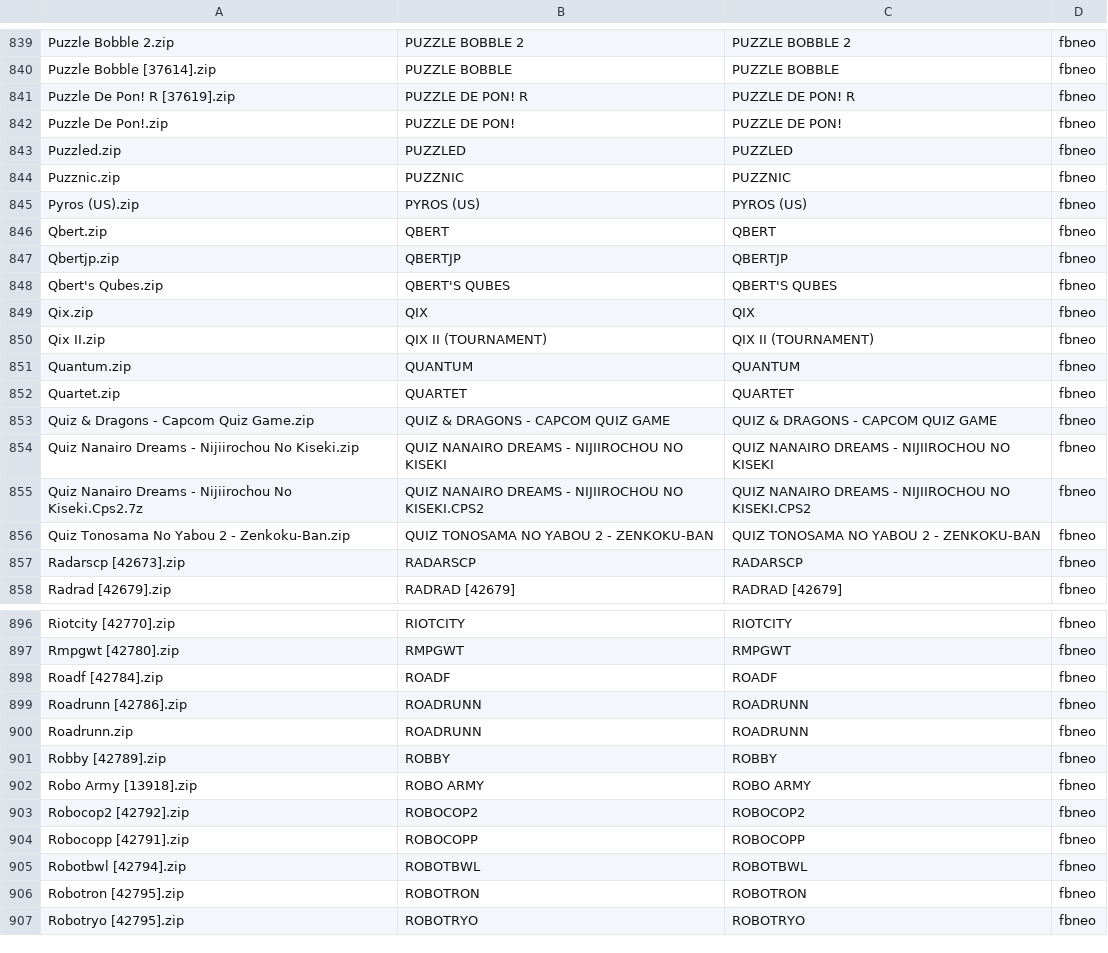
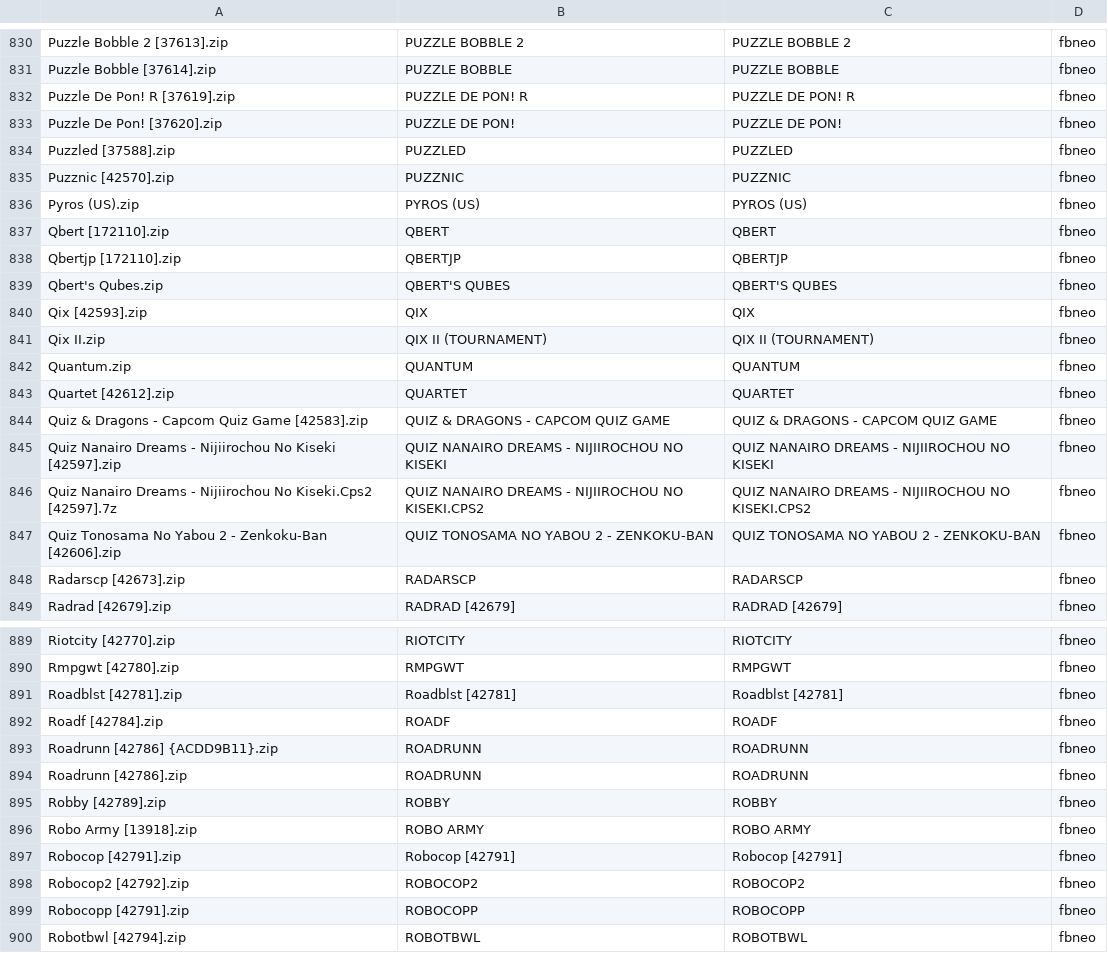
Before and after one commit to jcempro/retrodata, a CSV file: roms/fbneo/fbneo_gamestick.csv, drawn as a sheet; only a part is shown, gaps mark what is left out; the shorter side is filled out with more unchanged rows; the diff covers the shown part only.

```diff
--- a/roms/fbneo/fbneo_gamestick.csv
+++ b/roms/fbneo/fbneo_gamestick.csv
@@ -839,19 +830,19 @@
-"Puzzle Bobble 2.zip","PUZZLE BOBBLE 2","PUZZLE BOBBLE 2","fbneo",
+"Puzzle Bobble 2 [37613].zip","PUZZLE BOBBLE 2","PUZZLE BOBBLE 2","fbneo",
 "Puzzle Bobble [37614].zip","PUZZLE BOBBLE","PUZZLE BOBBLE","fbneo",
 "Puzzle De Pon! R [37619].zip","PUZZLE DE PON! R","PUZZLE DE PON! R","fbneo",
-"Puzzle De Pon!.zip","PUZZLE DE PON!","PUZZLE DE PON!","fbneo",
-"Puzzled.zip","PUZZLED","PUZZLED","fbneo",
-"Puzznic.zip","PUZZNIC","PUZZNIC","fbneo",
+"Puzzle De Pon! [37620].zip","PUZZLE DE PON!","PUZZLE DE PON!","fbneo",
+"Puzzled [37588].zip","PUZZLED","PUZZLED","fbneo",
+"Puzznic [42570].zip","PUZZNIC","PUZZNIC","fbneo",
 "Pyros (US).zip","PYROS (US)","PYROS (US)","fbneo",
-"Qbert.zip","QBERT","QBERT","fbneo",
-"Qbertjp.zip","QBERTJP","QBERTJP","fbneo",
+"Qbert [172110].zip","QBERT","QBERT","fbneo",
+"Qbertjp [172110].zip","QBERTJP","QBERTJP","fbneo",
 "Qbert's Qubes.zip","QBERT'S QUBES","QBERT'S QUBES","fbneo",
-"Qix.zip","QIX","QIX","fbneo",
+"Qix [42593].zip","QIX","QIX","fbneo",
 "Qix II.zip","QIX II (TOURNAMENT)","QIX II (TOURNAMENT)","fbneo",
 "Quantum.zip","QUANTUM","QUANTUM","fbneo",
-"Quartet.zip","QUARTET","QUARTET","fbneo",
-"Quiz & Dragons - Capcom Quiz Game.zip","QUIZ & DRAGONS - CAPCOM QUIZ GAME","QUIZ & DRAGONS - CAPCOM QUIZ GAME","fbneo",
-"Quiz Nanairo Dreams - Nijiirochou No Kiseki.zip","QUIZ NANAIRO DREAMS - NIJIIROCHOU NO KISEKI","QUIZ NANAIRO DREAMS - NIJIIROCHOU NO KISEKI","fbneo",
-"Quiz Nanairo Dreams - Nijiirochou No Kiseki.Cps2.7z","QUIZ NANAIRO DREAMS - NIJIIROCHOU NO KISEKI.CPS2","QUIZ NANAIRO DREAMS - NIJIIROCHOU NO KISEKI.CPS2","fbneo",
-"Quiz Tonosama No Yabou 2 - Zenkoku-Ban.zip","QUIZ TONOSAMA NO YABOU 2 - ZENKOKU-BAN","QUIZ TONOSAMA NO YABOU 2 - ZENKOKU-BAN","fbneo",
+"Quartet [42612].zip","QUARTET","QUARTET","fbneo",
+"Quiz & Dragons - Capcom Quiz Game [42583].zip","QUIZ & DRAGONS - CAPCOM QUIZ GAME","QUIZ & DRAGONS - CAPCOM QUIZ GAME","fbneo",
+"Quiz Nanairo Dreams - Nijiirochou No Kiseki [42597].zip","QUIZ NANAIRO DREAMS - NIJIIROCHOU NO KISEKI","QUIZ NANAIRO DREAMS - NIJIIROCHOU NO KISEKI","fbneo",
+"Quiz Nanairo Dreams - Nijiirochou No Kiseki.Cps2 [42597].7z","QUIZ NANAIRO DREAMS - NIJIIROCHOU NO KISEKI.CPS2","QUIZ NANAIRO DREAMS - NIJIIROCHOU NO KISEKI.CPS2","fbneo",
+"Quiz Tonosama No Yabou 2 - Zenkoku-Ban [42606].zip","QUIZ TONOSAMA NO YABOU 2 - ZENKOKU-BAN","QUIZ TONOSAMA NO YABOU 2 - ZENKOKU-BAN","fbneo",
 "Radarscp [42673].zip","RADARSCP","RADARSCP","fbneo",
@@ -897,7 +890,9 @@
 "Rmpgwt [42780].zip","RMPGWT","RMPGWT","fbneo",
+"Roadblst [42781].zip","Roadblst [42781]","Roadblst [42781]","fbneo",
 "Roadf [42784].zip","ROADF","ROADF","fbneo",
+"Roadrunn [42786] {ACDD9B11}.zip","ROADRUNN","ROADRUNN","fbneo",
 "Roadrunn [42786].zip","ROADRUNN","ROADRUNN","fbneo",
-"Roadrunn.zip","ROADRUNN","ROADRUNN","fbneo",
 "Robby [42789].zip","ROBBY","ROBBY","fbneo",
 "Robo Army [13918].zip","ROBO ARMY","ROBO ARMY","fbneo",
+"Robocop [42791].zip","Robocop [42791]","Robocop [42791]","fbneo",
 "Robocop2 [42792].zip","ROBOCOP2","ROBOCOP2","fbneo",
```
Also changed, not shown: 4 added rows, 4 removed rows, 26 moved rows and 63 edited cells elsewhere in this file, 2 other files.
